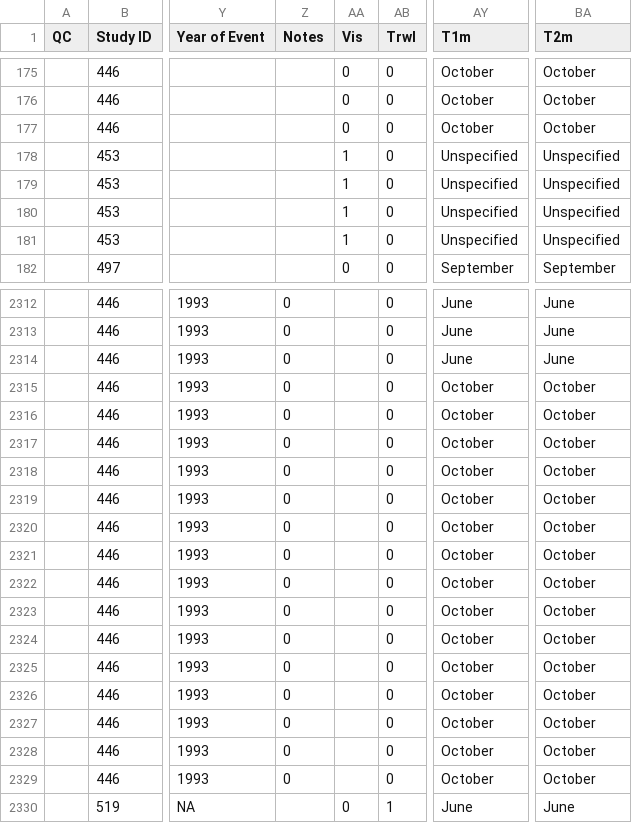
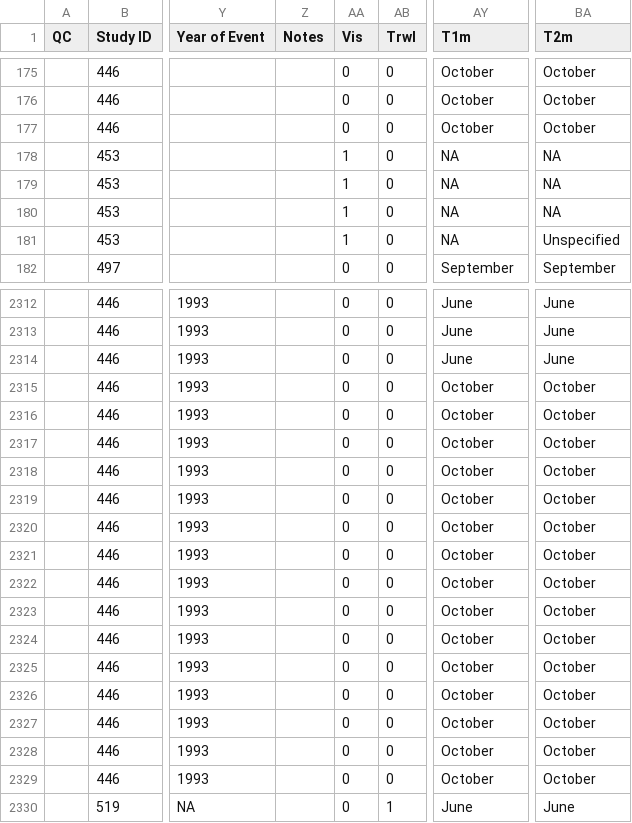
Before and after one commit to jdunic/local-marine-meta, a CSV file: master_data/Data.csv, drawn as a sheet; only a part is shown, gaps mark what is left out; the diff covers the shown part only; the diff names each change by its address in the sheet, - before the commit and + after, or states it on an @@ line.

```diff
--- a/master_data/Data.csv
+++ b/master_data/Data.csv
-AY178:AY181 (T1m): Unspecified
+AY178:AY181 (T1m): NA
-BA178:BA180 (T2m): Unspecified
+BA178:BA180 (T2m): NA
-Z2312:Z2329 (Notes): 0
+Z2312:Z2329 (Notes): (empty)
-AA2312:AA2329 (Vis): (empty)
+AA2312:AA2329 (Vis): 0
```
Also changed, not shown: 58 edited cells elsewhere in this file.
